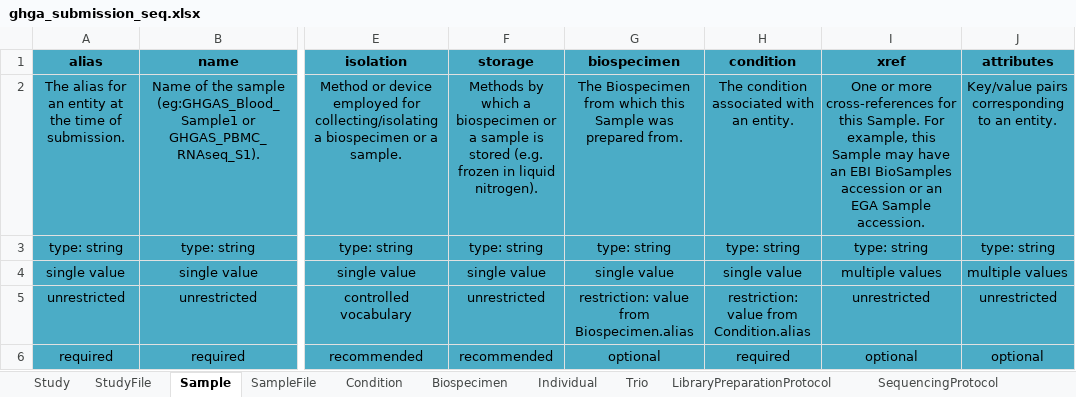
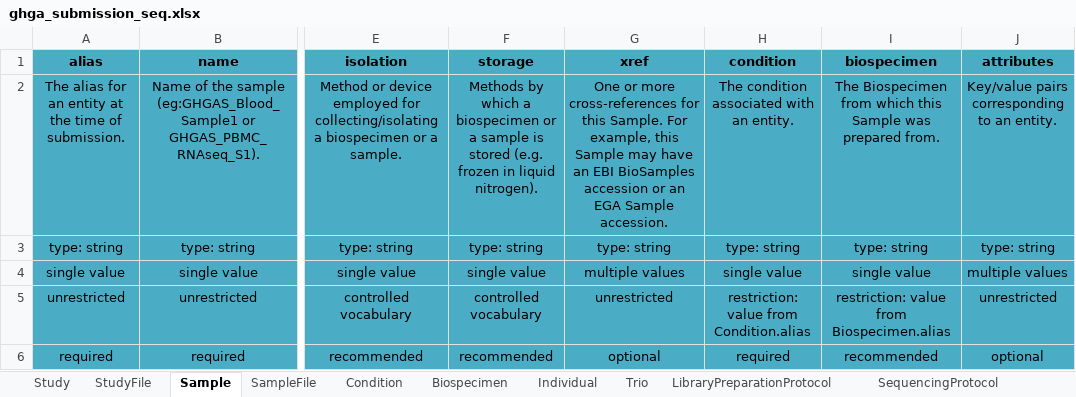
Before and after one commit to ghga-de/ghga-metadata-schema, an Excel workbook: spreadsheets/ghga_submission_seq.xlsx, sheet Sample, drawn as a sheet; only a part is shown, gaps mark what is left out; values as stored, in another font and other column widths than the file's, no borders; the diff names each change by its address in the sheet, - before the commit and + after, or states it on an @@ line.

```diff
--- a/spreadsheets/ghga_submission_seq.xlsx (sheet Sample)
+++ b/spreadsheets/ghga_submission_seq.xlsx (sheet Sample)
-G1: biospecimen
+G1: xref
-I1: xref
+I1: biospecimen
-G2 (xref): The Biospecimen from which this Sample was prepared from.
+G2 (xref): One or more cross-references for this Sample. For example, this Sample may have an EBI BioSamples accession or an EGA Sample accession.
-I2 (biospecimen): One or more cross-references for this Sample. For example, this Sample may have an EBI BioSamples accession or an EGA Sample accession.
+I2 (biospecimen): The Biospecimen from which this Sample was prepared from.
-G4 (xref): single value
+G4 (xref): multiple values
-I4 (biospecimen): multiple values
+I4 (biospecimen): single value
-F5 (storage): unrestricted
+F5 (storage): controlled vocabulary
-G5 (xref): restriction: value from Biospecimen.alias
+G5 (xref): unrestricted
-I5 (biospecimen): unrestricted
+I5 (biospecimen): restriction: value from Biospecimen.alias
-I6 (biospecimen): optional
+I6 (biospecimen): recommended
```
Also changed, not shown: sheet SequencingProcess, sheet Condition, sheet SequencingProtocol, sheet Individual, sheet SequencingExperiment, sheet DataAccessPolicy, 5 more sheets, spreadsheets/ghga_submission_full.xlsx, spreadsheets/ghga_submission_individual.xlsx, 35 other files.
